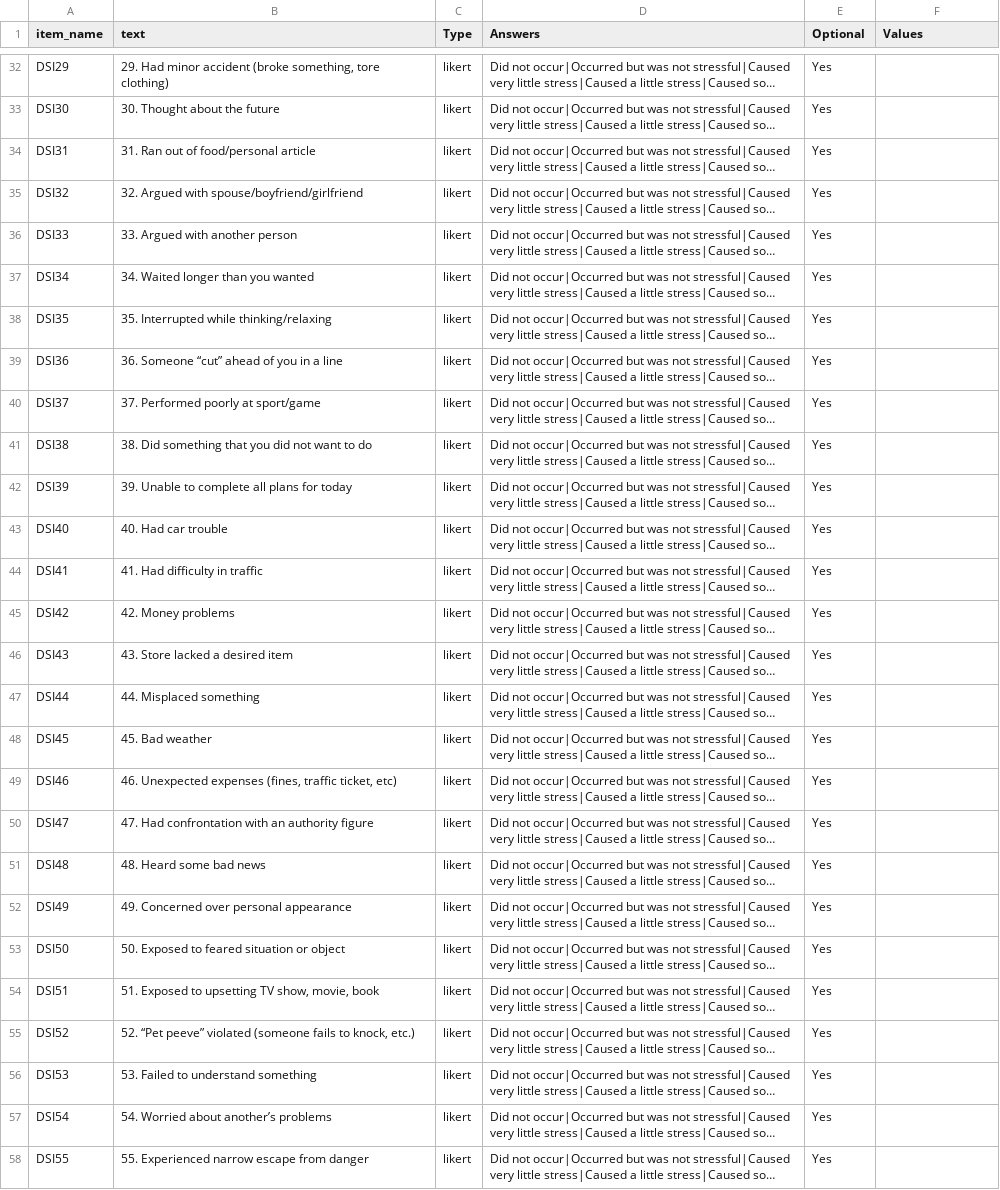
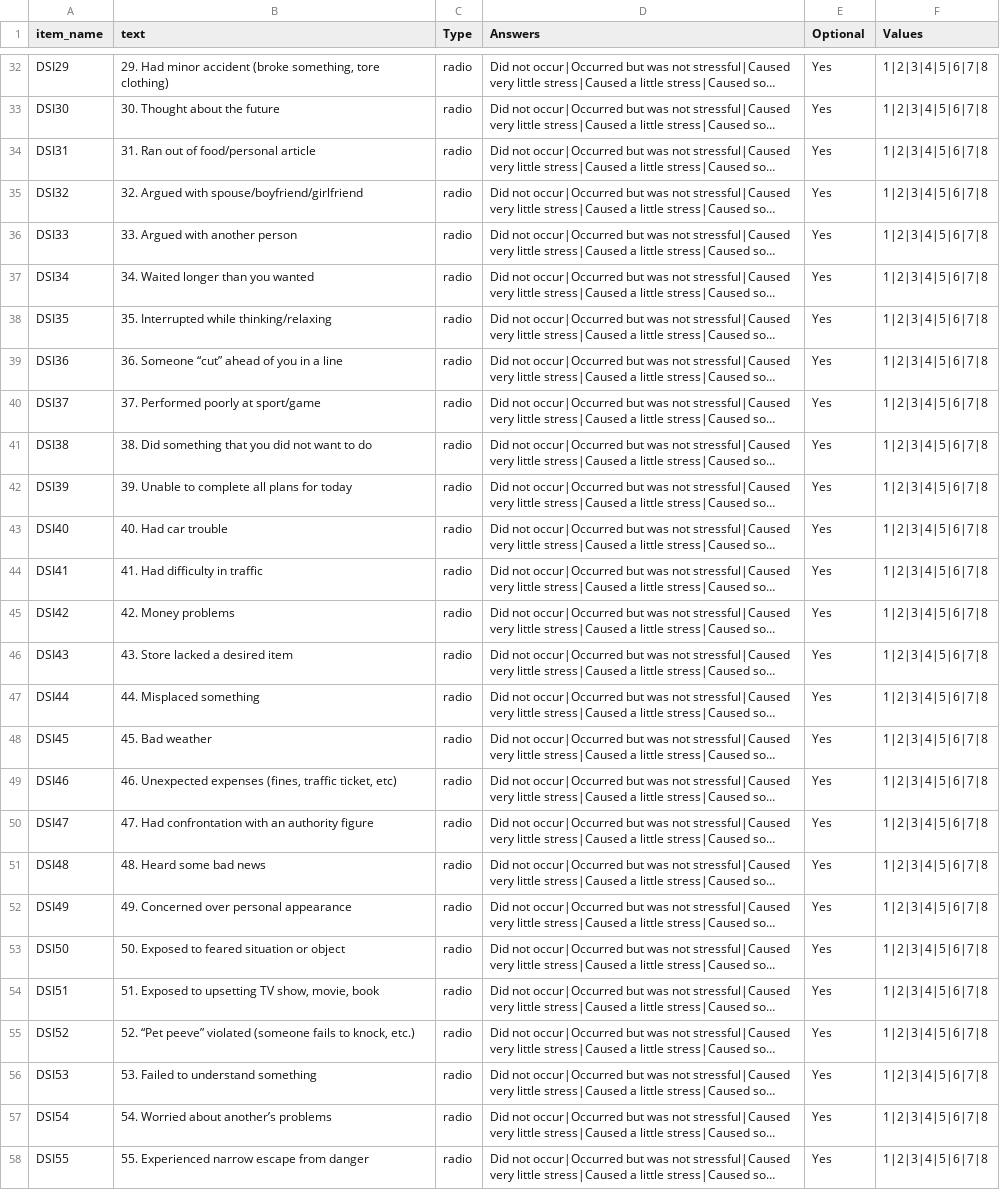
Before and after one commit to hodgson-haffey/autumn-2020, a CSV file: web/User/Surveys/dsi.csv, drawn as a sheet; only a part is shown, gaps mark what is left out; long unchanged cells end in …; the diff covers the shown part only; the diff names each change by its address in the sheet, - before the commit and + after, or states it on an @@ line.

```diff
--- a/web/User/Surveys/dsi.csv
+++ b/web/User/Surveys/dsi.csv
-C32:C58 (Type): likert
+C32:C58 (Type): radio
-F32:F58 (Values): (empty)
+F32:F58 (Values): 1|2|3|4|5|6|7|8
```
Also changed, not shown: 64 edited cells elsewhere in this file, web/User/Experiments/HC Study Survey 2/procedure_1.csv, web/User/Experiments/HC Study Survey 3/procedure_1.csv, 4 other files.
